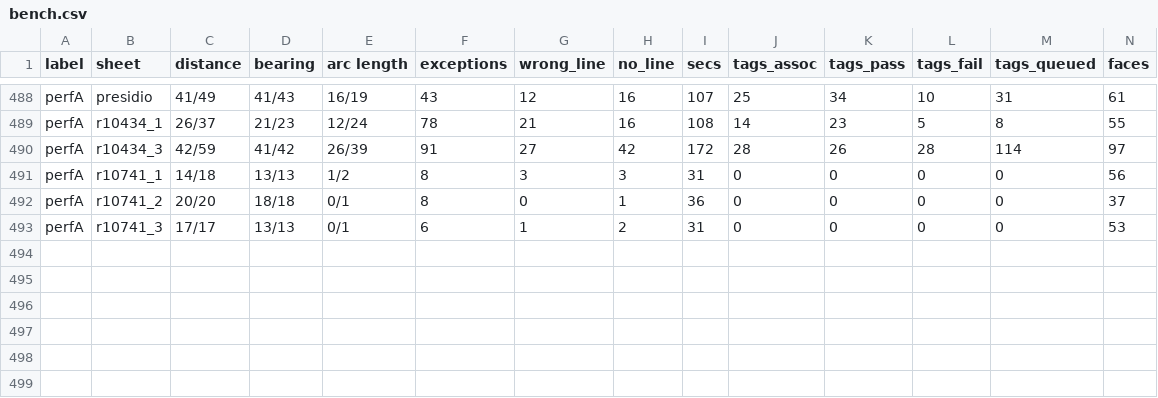
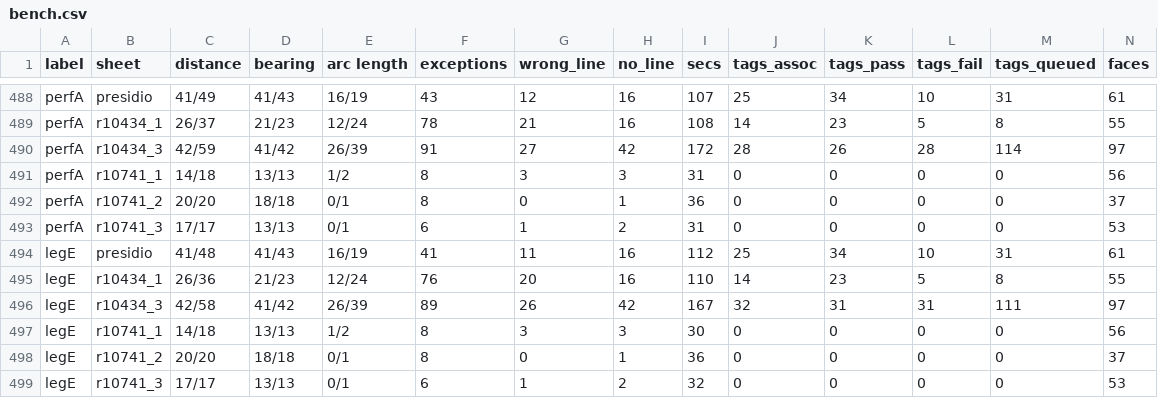
Before and after one commit to j-rmccrery/caltrans, a CSV file: spike/out/bench.csv, drawn as a sheet; only a part is shown, gaps mark what is left out; rows hold the shown columns only; the diff names each change by its address in the sheet, - before the commit and + after, or states it on an @@ line.

```diff
--- a/spike/out/bench.csv
+++ b/spike/out/bench.csv
+row 494: legE | presidio | 41/48 | 41/43 | 16/19 | 41 | 11 | 16 | 112 | 25 | 34 | 10 | 31 | 61
+row 495: legE | r10434_1 | 26/36 | 21/23 | 12/24 | 76 | 20 | 16 | 110 | 14 | 23 | 5 | 8 | 55
+row 496: legE | r10434_3 | 42/58 | 41/42 | 26/39 | 89 | 26 | 42 | 167 | 32 | 31 | 31 | 111 | 97
+row 497: legE | r10741_1 | 14/18 | 13/13 | 1/2 | 8 | 3 | 3 | 30 | 0 | 0 | 0 | 0 | 56
+row 498: legE | r10741_2 | 20/20 | 18/18 | 0/1 | 8 | 0 | 1 | 36 | 0 | 0 | 0 | 0 | 37
+row 499: legE | r10741_3 | 17/17 | 13/13 | 0/1 | 6 | 1 | 2 | 32 | 0 | 0 | 0 | 0 | 53
```
Also changed, not shown: spike/out/checks.csv, spike/out/r_10434_001_2020-09-16/checks.csv, 22 other files.
